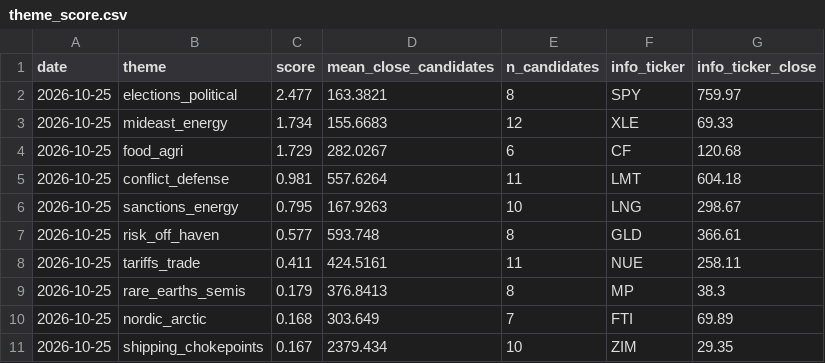
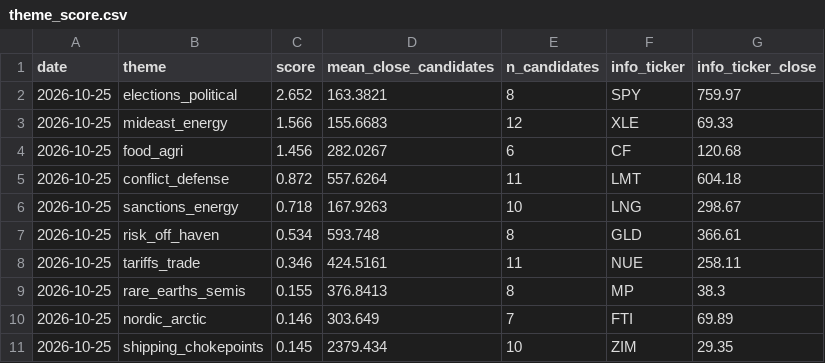
Before and after one commit to Feelwet/signal-tool, a CSV file: logs/theme_score.csv, drawn as a sheet.

```diff
--- a/logs/theme_score.csv
+++ b/logs/theme_score.csv
@@ -1,11 +1,11 @@
 date,theme,score,mean_close_candidates,n_candidates,info_ticker,info_ticker_close
-2026-10-25,elections_political,2.477,163.3821,8,SPY,759.97
-2026-10-25,mideast_energy,1.734,155.6683,12,XLE,69.33
-2026-10-25,food_agri,1.729,282.0267,6,CF,120.68
-2026-10-25,conflict_defense,0.981,557.6264,11,LMT,604.18
-2026-10-25,sanctions_energy,0.795,167.9263,10,LNG,298.67
-2026-10-25,risk_off_haven,0.577,593.748,8,GLD,366.61
-2026-10-25,tariffs_trade,0.411,424.5161,11,NUE,258.11
-2026-10-25,rare_earths_semis,0.179,376.8413,8,MP,38.3
-2026-10-25,nordic_arctic,0.168,303.649,7,FTI,69.89
-2026-10-25,shipping_chokepoints,0.167,2379.434,10,ZIM,29.35
+2026-10-25,elections_political,2.652,163.3821,8,SPY,759.97
+2026-10-25,mideast_energy,1.566,155.6683,12,XLE,69.33
+2026-10-25,food_agri,1.456,282.0267,6,CF,120.68
+2026-10-25,conflict_defense,0.872,557.6264,11,LMT,604.18
+2026-10-25,sanctions_energy,0.718,167.9263,10,LNG,298.67
+2026-10-25,risk_off_haven,0.534,593.748,8,GLD,366.61
+2026-10-25,tariffs_trade,0.346,424.5161,11,NUE,258.11
+2026-10-25,rare_earths_semis,0.155,376.8413,8,MP,38.3
+2026-10-25,nordic_arctic,0.146,303.649,7,FTI,69.89
+2026-10-25,shipping_chokepoints,0.145,2379.434,10,ZIM,29.35
```
Also changed, not shown: logs/categories.csv, 1 other file.
